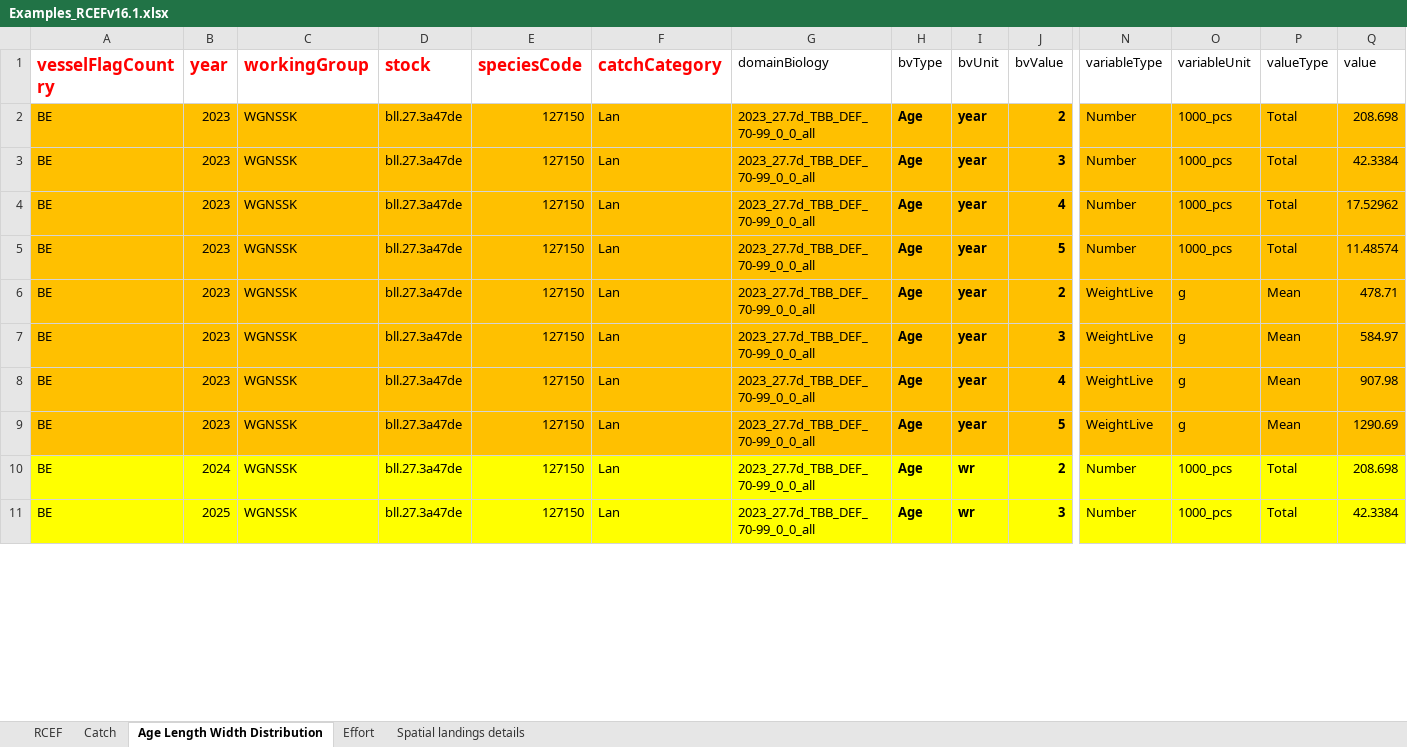
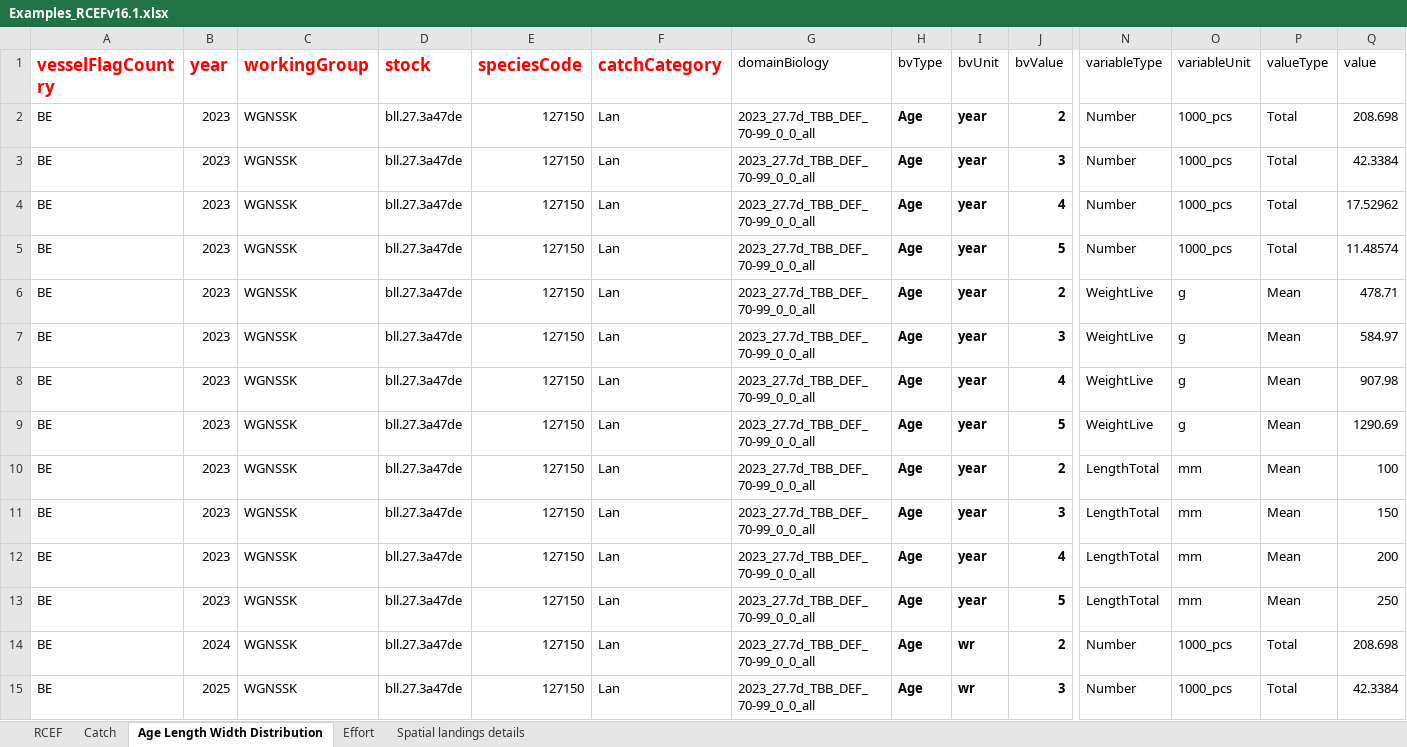
Before and after one commit to ices-tools-dev/RDBESstockCoord, an Excel workbook: WGRDBESstockCoord/format/Examples_RCEFv16.1.xlsx, sheet Age Length Width Distribution, drawn as a sheet; only a part is shown, gaps mark what is left out; values as stored, in another font and other column widths than the file's, no borders; table styles not drawn; addresses are those after the commit; rows hold the shown columns only; the diff covers the shown part only; the diff names each change by its address in the sheet, - before the commit and + after, or states it on an @@ line.

```diff
--- a/WGRDBESstockCoord/format/Examples_RCEFv16.1.xlsx (sheet Age Length Width Distribution)
+++ b/WGRDBESstockCoord/format/Examples_RCEFv16.1.xlsx (sheet Age Length Width Distribution)
-A2:Q9 fill: #FFC000
+A2:Q9 fill: none
+row 10: BE | 2023 | WGNSSK | bll.27.3a47de | 127150 | Lan | 2023_27.7d_TBB_DEF_70-99_0_0_all | Age | year | 2 | LengthTotal | mm | Mean | 100
+row 11: BE | 2023 | WGNSSK | bll.27.3a47de | 127150 | Lan | 2023_27.7d_TBB_DEF_70-99_0_0_all | Age | year | 3 | LengthTotal | mm | Mean | 150
+row 12: BE | 2023 | WGNSSK | bll.27.3a47de | 127150 | Lan | 2023_27.7d_TBB_DEF_70-99_0_0_all | Age | year | 4 | LengthTotal | mm | Mean | 200
+row 13: BE | 2023 | WGNSSK | bll.27.3a47de | 127150 | Lan | 2023_27.7d_TBB_DEF_70-99_0_0_all | Age | year | 5 | LengthTotal | mm | Mean | 250
-A14:Q15 fill: #FFFF00
+A14:Q15 fill: none
```
Also changed, not shown: cell formats elsewhere in this sheet, sheet Catch, WGRDBESstockCoord/format/RCEF_v16.1.xlsx.
